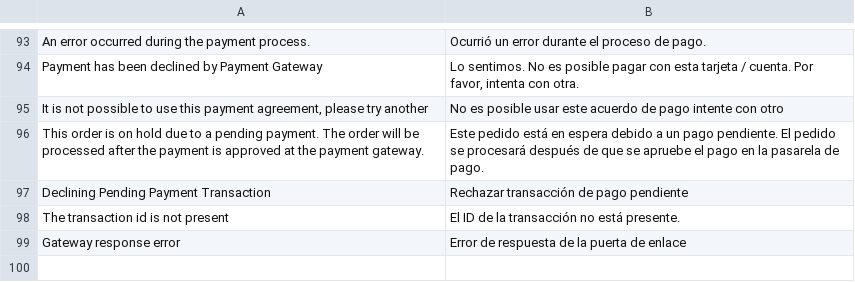
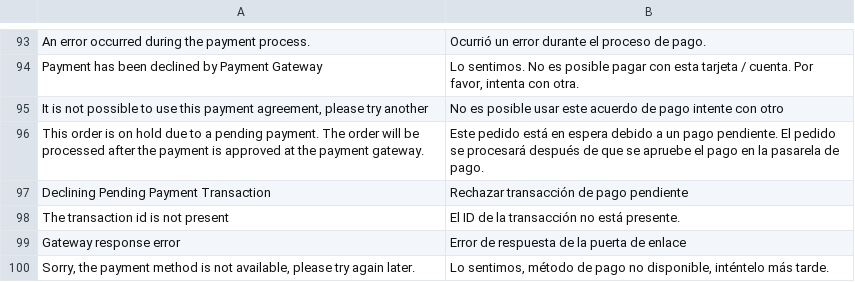
Before and after one commit to qbo-tech/magento2-paypal-commerce-platform, a CSV file: i18n/es_ES.csv, drawn as a sheet; only a part is shown, gaps mark what is left out; the diff names each change by its address in the sheet, - before the commit and + after, or states it on an @@ line.

Commit message:
added messaged when the payment method is not available

```diff
--- a/i18n/es_ES.csv
+++ b/i18n/es_ES.csv
+row 100: Sorry, the payment method is not available, please try again later. | Lo sentimos, método de pago no disponible, inténtelo más tarde.
```
Also changed, not shown: i18n/es_MX.csv, 1 other file.
